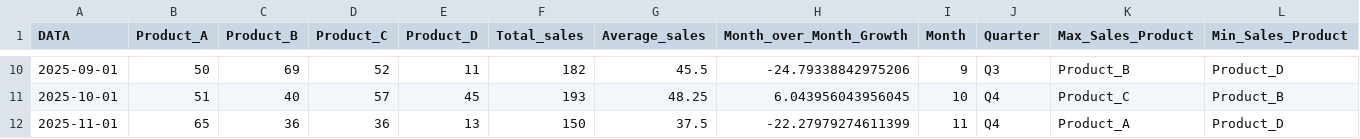
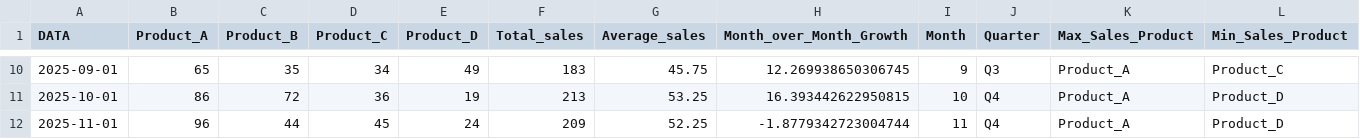
Before and after one commit to imanekadri/Project_Sales, a CSV file: data/final.csv, drawn as a sheet; only a part is shown, gaps mark what is left out; the diff covers the shown part only.

```diff
--- a/data/final.csv
+++ b/data/final.csv
@@ -10,3 +10,3 @@ DATA,Product_A,Product_B,Product_C,Product_D,Total_sales,Average_sales,Month_ove
-2025-09-01,50,69,52,11,182,45.5,-24.79338842975206,9,Q3,Product_B,Product_D
-2025-10-01,51,40,57,45,193,48.25,6.043956043956045,10,Q4,Product_C,Product_B
-2025-11-01,65,36,36,13,150,37.5,-22.27979274611399,11,Q4,Product_A,Product_D
+2025-09-01,65,35,34,49,183,45.75,12.269938650306745,9,Q3,Product_A,Product_C
+2025-10-01,86,72,36,19,213,53.25,16.393442622950815,10,Q4,Product_A,Product_D
+2025-11-01,96,44,45,24,209,52.25,-1.8779342723004744,11,Q4,Product_A,Product_D
```
Also changed, not shown: 69 edited cells elsewhere in this file, data/output.csv, 1 other file.
